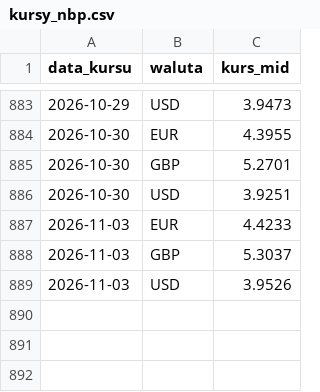
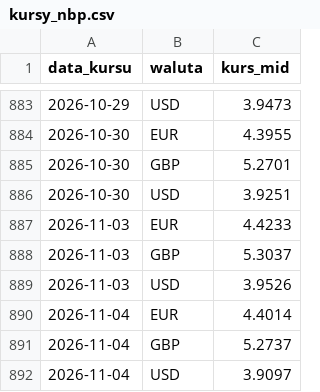
Before and after one commit to laspalmos/kurs-euro, a CSV file: kursy_nbp.csv, drawn as a sheet; only a part is shown, gaps mark what is left out.

```diff
--- a/kursy_nbp.csv
+++ b/kursy_nbp.csv
@@ -889 +889,4 @@ data_kursu,waluta,kurs_mid
 2026-11-03,USD,3.9526
+2026-11-04,EUR,4.4014
+2026-11-04,GBP,5.2737
+2026-11-04,USD,3.9097
```
Also changed, not shown: 1 other file.
